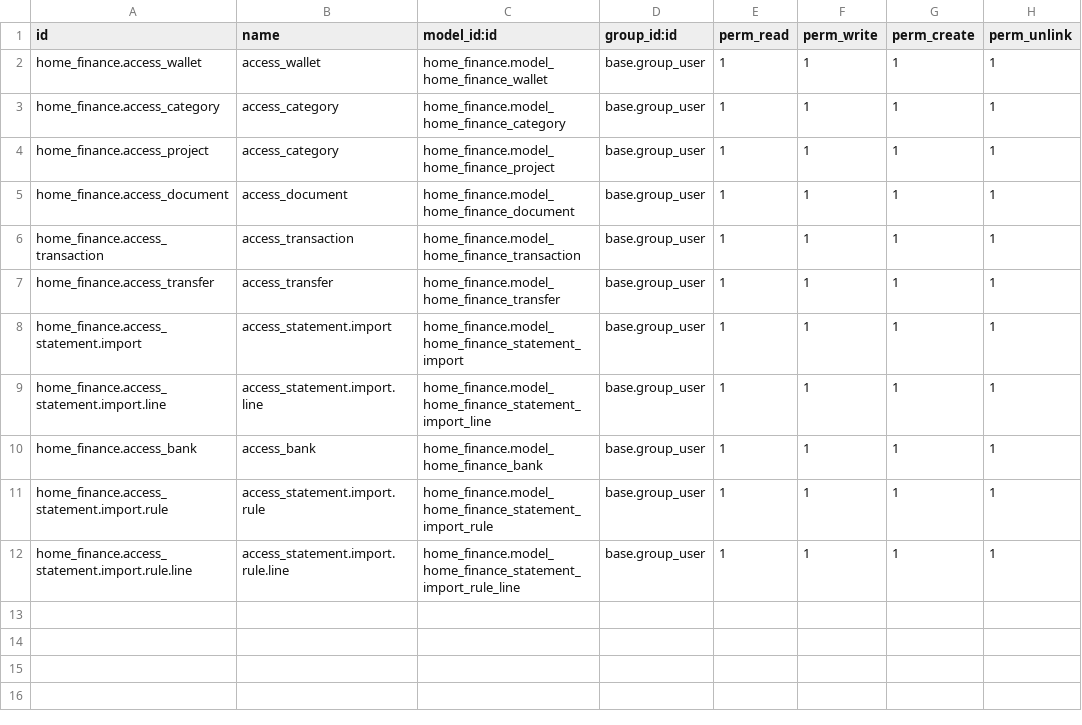
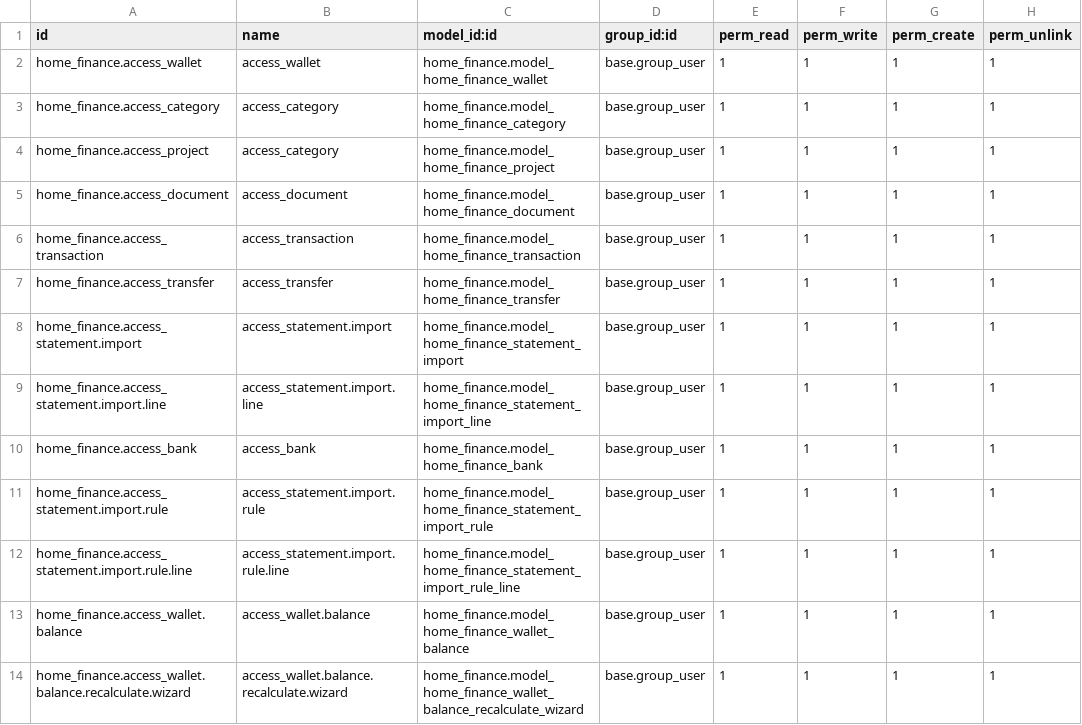
Before and after one commit to tsurkanovm/home-finance-odoo, a CSV file: addons/home_finance/data/ir.model.access.csv, drawn as a sheet.

Commit message:
added balance calculation and view functionality

```diff
--- a/addons/home_finance/data/ir.model.access.csv
+++ b/addons/home_finance/data/ir.model.access.csv
@@ -12 +12,3 @@ home_finance.access_statement.import.rule,access_statement.import.rule,home_fina
 home_finance.access_statement.import.rule.line,access_statement.import.rule.line,home_finance.model_home_finance_statement_import_rule_line,base.group_user,1,1,1,1
+home_finance.access_wallet.balance,access_wallet.balance,home_finance.model_home_finance_wallet_balance,base.group_user,1,1,1,1
+home_finance.access_wallet.balance.recalculate.wizard,access_wallet.balance.recalculate.wizard,home_finance.model_home_finance_wallet_balance_recalculate_wizard,base.group_user,1,1,1,1
```
Also changed, not shown: 11 other files.
